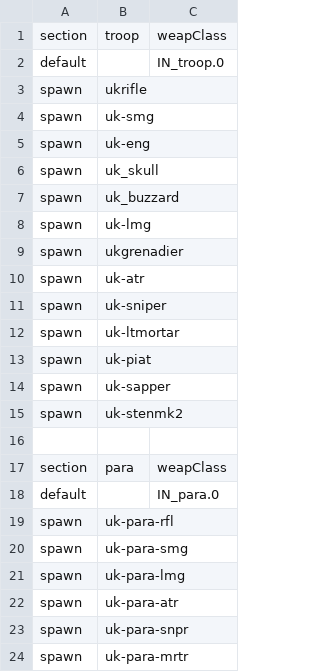
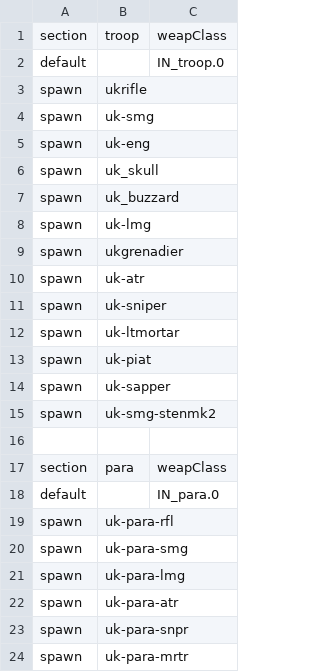
Before and after one commit to tgunr/pnww2mods, a CSV file: DATA/th_blitz/weapon/UK_IN_spawn.csv, drawn as a sheet.

Commit message:
Set weapons to actually use proper models & renamed models to consistent scheme. Fixed typo in boilerplate data.

```diff
--- a/DATA/th_blitz/weapon/UK_IN_spawn.csv
+++ b/DATA/th_blitz/weapon/UK_IN_spawn.csv
@@ -14,3 +14,3 @@ spawn,uk-piat,
 spawn,uk-sapper,
-spawn,uk-stenmk2,
+spawn,uk-smg-stenmk2,
 
```
Also changed, not shown: 10 other files.
